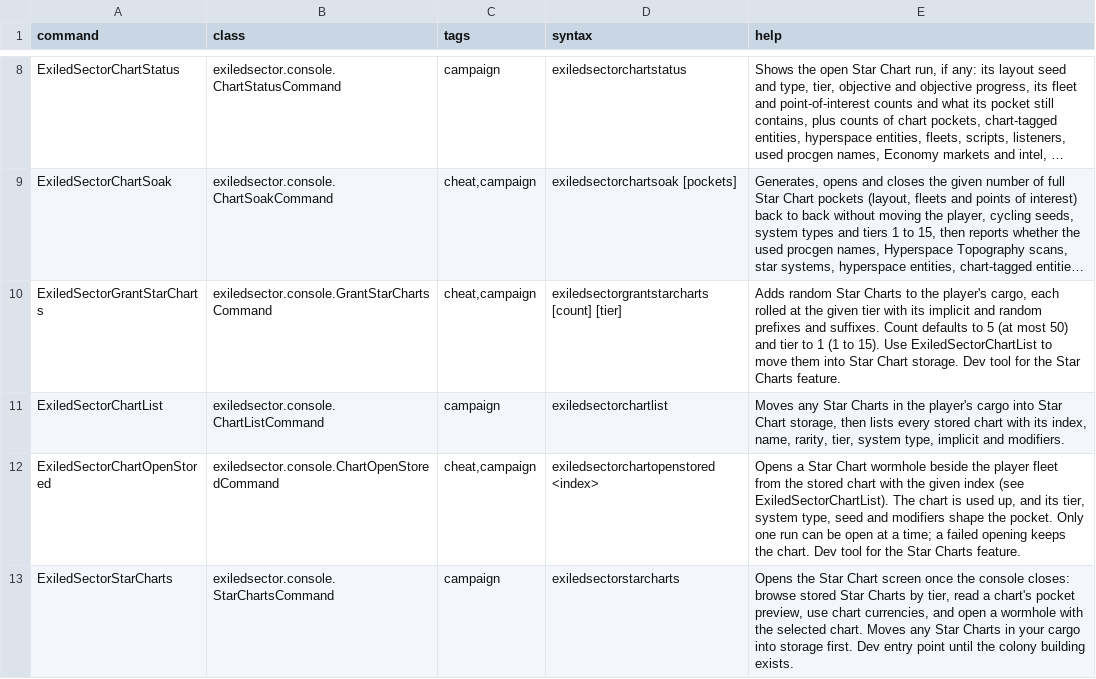
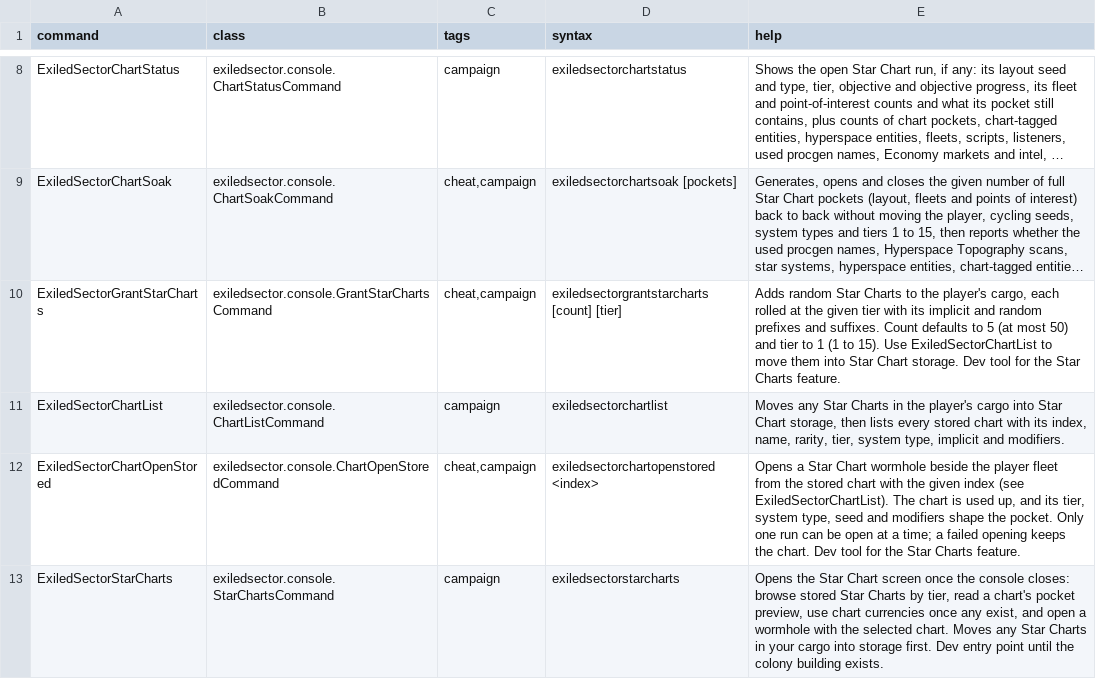
Before and after one commit to ExiledPortals/ExiledSector, a CSV file: data/console/commands.csv, drawn as a sheet; only a part is shown, gaps mark what is left out; long unchanged cells end in ….

```diff
--- a/data/console/commands.csv
+++ b/data/console/commands.csv
@@ -12,2 +12,2 @@ ExiledSectorChartList,exiledsector.console.ChartListCommand,"campaign",exiledsec
 ExiledSectorChartOpenStored,exiledsector.console.ChartOpenStoredCommand,"cheat,campaign",exiledsectorchartopenstored <index>,"Opens a Star Chart wormhole beside the player fleet from the stored chart with the given index (see ExiledSectorChartList). The chart is used up, and its tier, system type, seed and modifiers shape the pocket. Only one run can be open at a time; a failed opening keeps the chart. Dev tool for the Star Charts feature."
-ExiledSectorStarCharts,exiledsector.console.StarChartsCommand,"campaign",exiledsectorstarcharts,"Opens the Star Chart screen once the console closes: browse stored Star Charts by tier, read a chart's pocket preview, use chart currencies, and open a wormhole with the selected chart. Moves any Star Charts in your cargo into storage first. Dev entry point until the colony building exists."
+ExiledSectorStarCharts,exiledsector.console.StarChartsCommand,"campaign",exiledsectorstarcharts,"Opens the Star Chart screen once the console closes: browse stored Star Charts by tier, read a chart's pocket preview, use chart currencies once any exist, and open a wormhole with the selected chart. Moves any Star Charts in your cargo into storage first. Dev entry point until the colony building exists."
```
Also changed, not shown: 12 other files.
